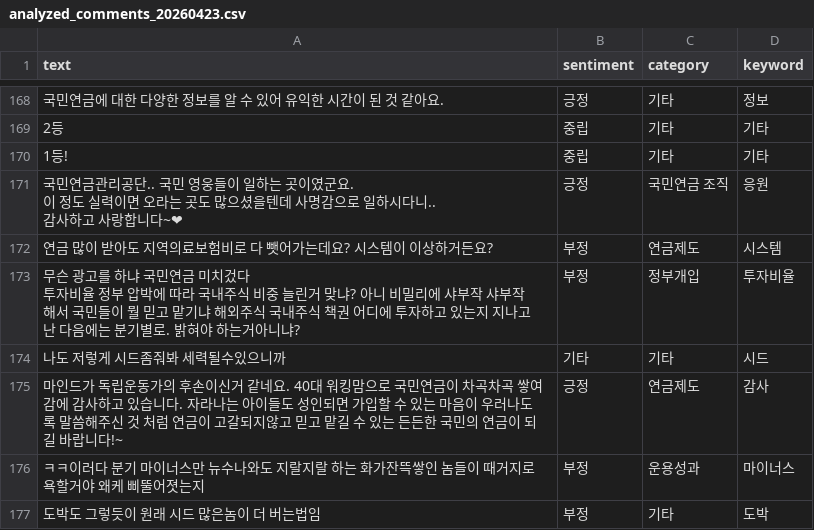
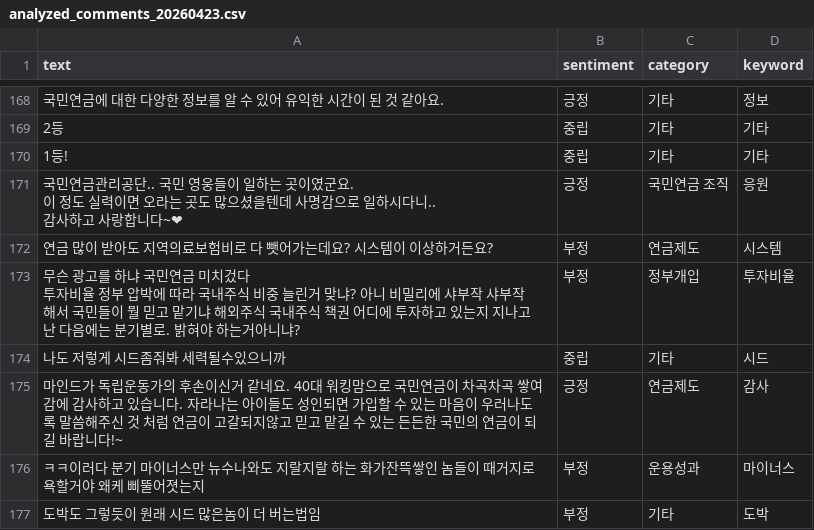
Before and after one commit to roy8in/youtube-comment-monitoring, a CSV file: analyzed_comments_20260423.csv, drawn as a sheet; only a part is shown, gaps mark what is left out; the diff names each change by its address in the sheet, - before the commit and + after, or states it on an @@ line.

Commit message:
Restore mobile table sorting and normalize sentiments

```diff
--- a/analyzed_comments_20260423.csv
+++ b/analyzed_comments_20260423.csv
-B174 (sentiment): 기타
+B174 (sentiment): 중립
```
Also changed, not shown: 4 other files.
